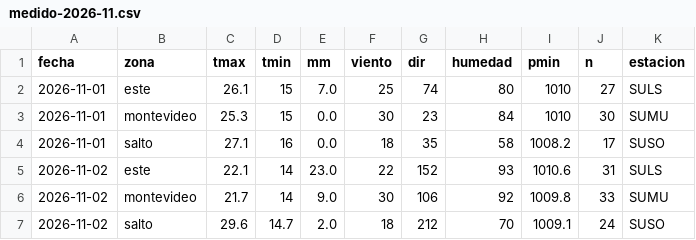
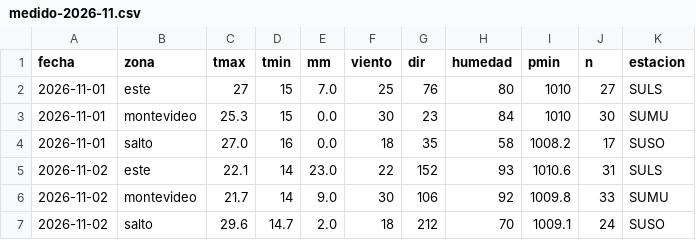
Before and after one commit to PatricioFerreira/Predictor-Noesis, a CSV file: data/historial/medido-2026-11.csv, drawn as a sheet.

```diff
--- a/data/historial/medido-2026-11.csv
+++ b/data/historial/medido-2026-11.csv
@@ -1,5 +1,5 @@
 fecha,zona,tmax,tmin,mm,viento,dir,humedad,pmin,n,estacion
-2026-11-01,este,26.1,15,7.0,25,74,80,1010,27,SULS
+2026-11-01,este,27,15,7.0,25,76,80,1010,27,SULS
 2026-11-01,montevideo,25.3,15,0.0,30,23,84,1010,30,SUMU
-2026-11-01,salto,27.1,16,0.0,18,35,58,1008.2,17,SUSO
+2026-11-01,salto,27.0,16,0.0,18,35,58,1008.2,17,SUSO
 2026-11-02,este,22.1,14,23.0,22,152,93,1010.6,31,SULS
```
Also changed, not shown: data/historial/registro-2026-11.csv, data/historial/sgb-niveles-horario.csv, 10 other files.
